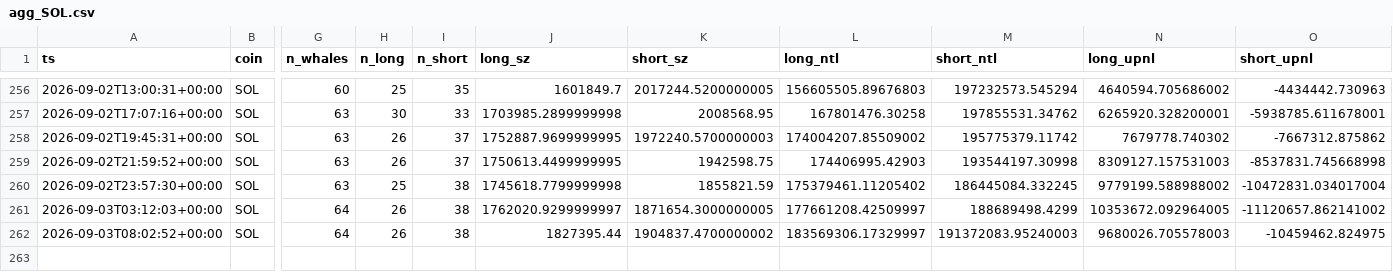
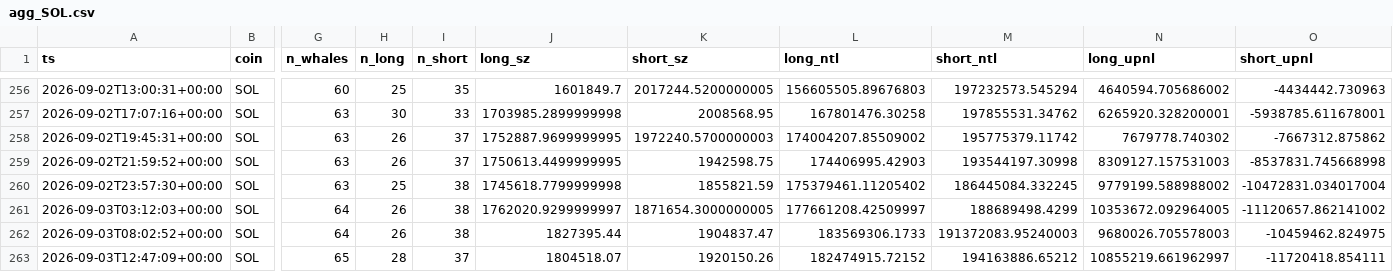
Before and after one commit to usa519831-tech/hl-whale-tracker, a CSV file: data/agg_SOL.csv, drawn as a sheet; only a part is shown, gaps mark what is left out; rows hold the shown columns only; the diff names each change by its address in the sheet, - before the commit and + after, or states it on an @@ line.

```diff
--- a/data/agg_SOL.csv
+++ b/data/agg_SOL.csv
-K262 (short_sz): 1904837.4700000002
+K262 (short_sz): 1904837.47
-L262 (long_ntl): 183569306.17329997
+L262 (long_ntl): 183569306.1733
+row 263: 2026-09-03T12:47:09+00:00 | SOL | 65 | 28 | 37 | 1804518.07 | 1920150.26 | 182474915.72152 | 194163886.65212 | 10855219.661962997 | -11720418.854111
```
Also changed, not shown: data/agg_BTC.csv, data/events_BTC.csv, 7 other files.
